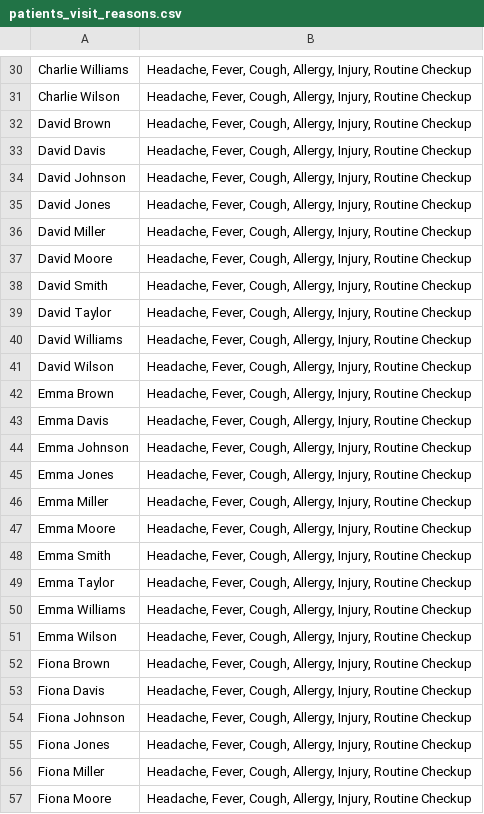
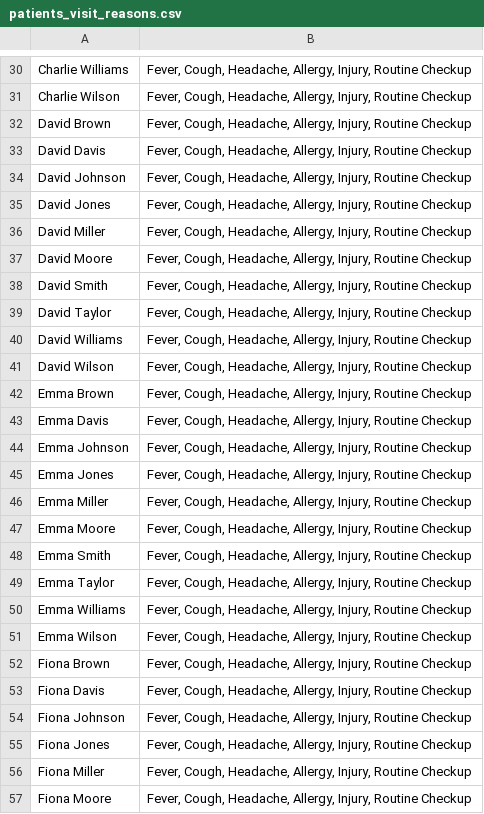
Before and after one commit to starshrimp/Pythobn_Assessment, a CSV file: patients_visit_reasons.csv, drawn as a sheet; only a part is shown, gaps mark what is left out; the diff covers the shown part only; the diff names each change by its address in the sheet, - before the commit and + after, or states it on an @@ line.

```diff
--- a/patients_visit_reasons.csv
+++ b/patients_visit_reasons.csv
-B30:B57: Headache, Fever, Cough, Allergy, Injury,…
+B30:B57: Fever, Cough, Headache, Allergy, Injury,…
```
Also changed, not shown: 72 edited cells elsewhere in this file, 3 other files.
